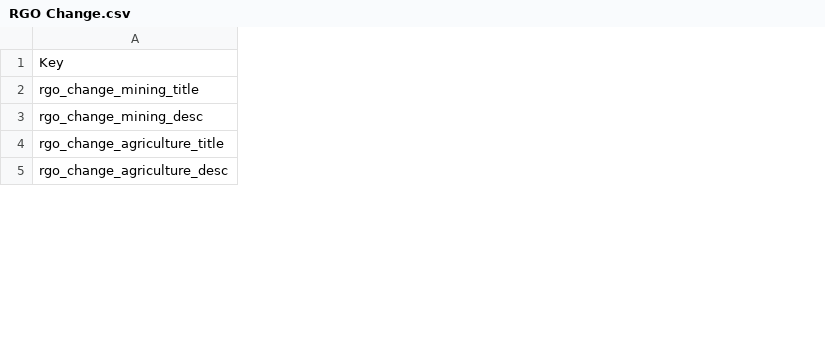
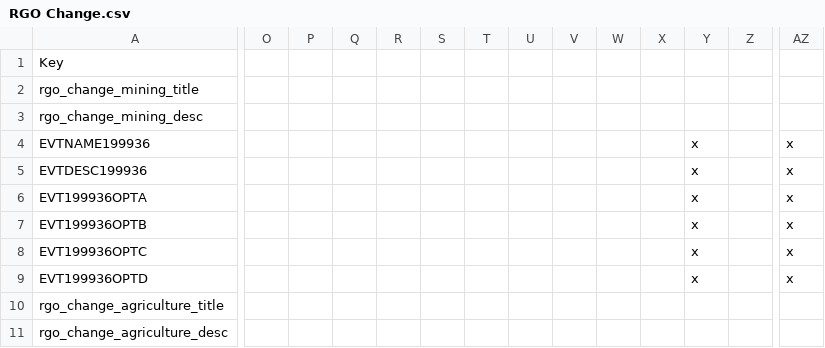
Before and after one commit to MaTi5893/Napoleon-s-Legacy-Remastered, a CSV file: Napoleon's Legacy_Remake/localisation/RGO Change.csv, drawn as a sheet; only a part is shown, gaps mark what is left out; rows hold the shown columns only; the diff covers the shown part only; the diff names each change by its address in the sheet, - before the commit and + after, or states it on an @@ line.

```diff
--- a/Napoleon's Legacy_Remake/localisation/RGO Change.csv
+++ b/Napoleon's Legacy_Remake/localisation/RGO Change.csv
+column O, empty
+column P, empty
+column Q, empty
+column R, empty
+column S, empty
+column T, empty
+column U, empty
+column V, empty
+column W, empty
+column X, empty
+column Y, empty
+column Z, empty
+column AZ, empty
+row 4: EVTNAME199936 |  |  |  |  |  |  |  |  |  |  | x |  | x
+row 5: EVTDESC199936 |  |  |  |  |  |  |  |  |  |  | x |  | x
+row 6: EVT199936OPTA |  |  |  |  |  |  |  |  |  |  | x |  | x
+row 7: EVT199936OPTB |  |  |  |  |  |  |  |  |  |  | x |  | x
+row 8: EVT199936OPTC |  |  |  |  |  |  |  |  |  |  | x |  | x
+row 9: EVT199936OPTD |  |  |  |  |  |  |  |  |  |  | x |  | x
```
Also changed, not shown: 25 added columns elsewhere in this file, 4 other files.
